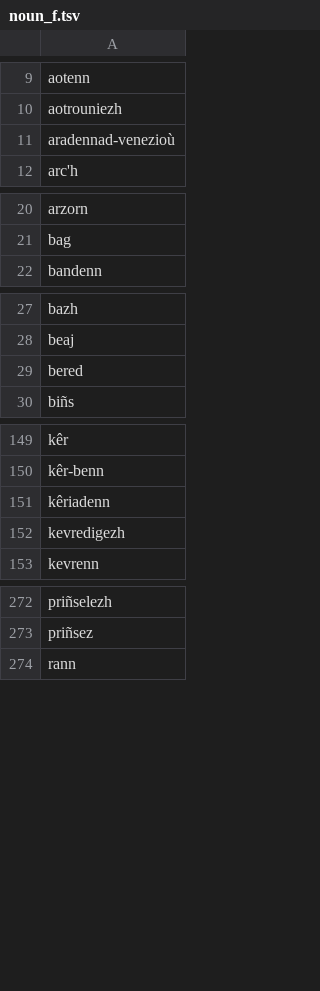
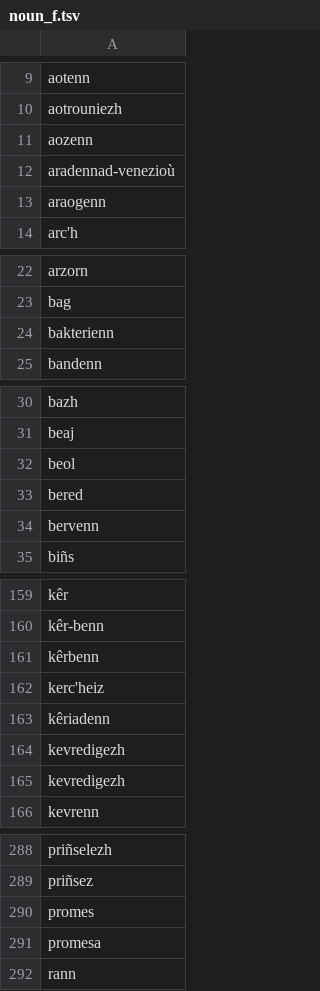
Before and after one commit to gweltou/ostilhou, a TSV file: ostilhou/dicts/noun_f.tsv, drawn as a sheet; only a part is shown, gaps mark what is left out; the diff covers the shown part only; the diff names each change by its address in the sheet, - before the commit and + after, or states it on an @@ line.

```diff
--- a/ostilhou/dicts/noun_f.tsv
+++ b/ostilhou/dicts/noun_f.tsv
+row 11: aozenn
+row 13: araogenn
+row 24: bakterienn
+row 32: beol
+row 34: bervenn
+row 161: kêrbenn
+row 162: kerc'heiz
+row 164: kevredigezh
+row 290: promes
+row 291: promesa
```
Also changed, not shown: 10 added rows and 2 removed rows elsewhere in this file, ostilhou/asr/lexicon_sub.tsv, ostilhou/asr/postproc_sub.tsv, 17 other files.
